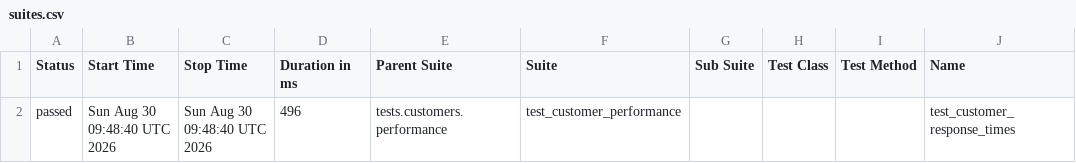
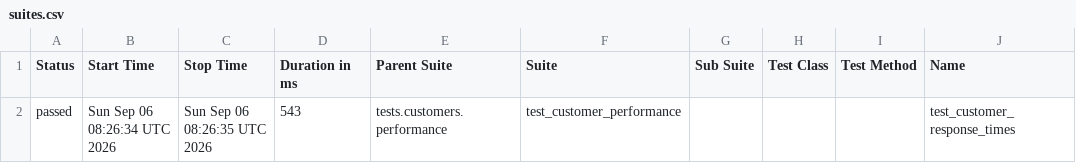
Before and after one commit to Kwakic/TestingWoocommerceAPI, a CSV file: customers/performance/data/suites.csv, drawn as a sheet; only a part is shown; the diff names each change by its address in the sheet, - before the commit and + after, or states it on an @@ line.

```diff
--- a/customers/performance/data/suites.csv
+++ b/customers/performance/data/suites.csv
-B2 (Start Time): Sun Aug 30 09:48:40 UTC 2026
+B2 (Start Time): Sun Sep 06 08:26:34 UTC 2026
-C2 (Stop Time): Sun Aug 30 09:48:40 UTC 2026
+C2 (Stop Time): Sun Sep 06 08:26:35 UTC 2026
-D2 (Duration in ms): 496
+D2 (Duration in ms): 543
```
Also changed, not shown: products/performance/data/suites.csv, 50 other files.
